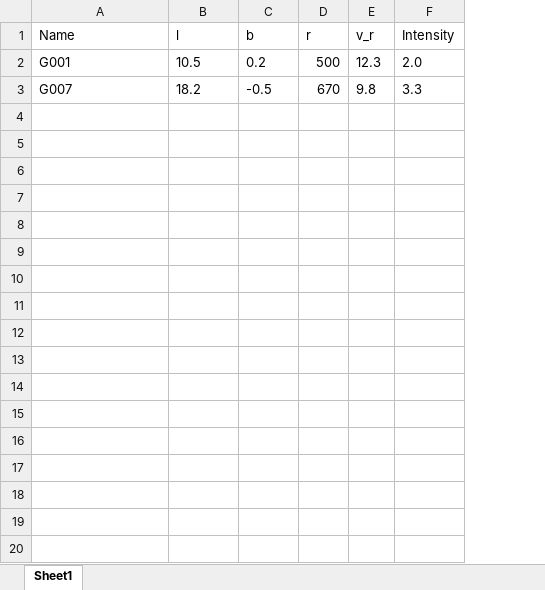
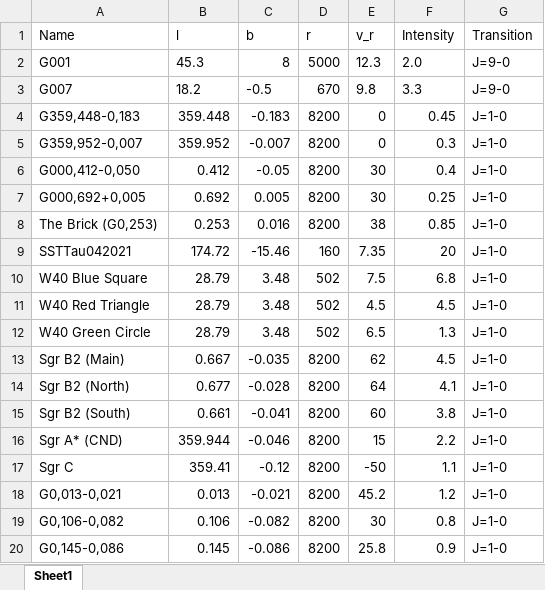
Before and after one commit to KoharuKunAstro/Project_3D_MilkyWay, an Excel workbook: HCO+.xlsx, sheet Sheet1, drawn as a sheet; only a part is shown; values as stored, in another font and other column widths than the file's, no borders; the diff covers the shown part only; the diff names each change by its address in the sheet, - before the commit and + after, or states it on an @@ line.

```diff
--- a/HCO+.xlsx (sheet Sheet1)
+++ b/HCO+.xlsx (sheet Sheet1)
+column G (Transition), rows 2-3: J=9-0 | J=9-0
-B2 (l): 10.5
+B2 (l): 45.3
-C2 (b): 0.2
+C2 (b): 8
-D2 (r): 500
+D2 (r): 5000
+row 4: G359,448-0,183 | 359.448 | -0.183 | 8200 | 0 | 0.45 | J=1-0
+row 5: G359,952-0,007 | 359.952 | -0.007 | 8200 | 0 | 0.3 | J=1-0
+row 6: G000,412-0,050 | 0.412 | -0.05 | 8200 | 30 | 0.4 | J=1-0
+row 7: G000,692+0,005 | 0.692 | 0.005 | 8200 | 30 | 0.25 | J=1-0
+row 8: The Brick (G0,253) | 0.253 | 0.016 | 8200 | 38 | 0.85 | J=1-0
+row 9: SSTTau042021 | 174.72 | -15.46 | 160 | 7.35 | 20 | J=1-0
+row 10: W40 Blue Square | 28.79 | 3.48 | 502 | 7.5 | 6.8 | J=1-0
+row 11: W40 Red Triangle | 28.79 | 3.48 | 502 | 4.5 | 4.5 | J=1-0
+row 12: W40 Green Circle | 28.79 | 3.48 | 502 | 6.5 | 1.3 | J=1-0
+row 13: Sgr B2 (Main) | 0.667 | -0.035 | 8200 | 62 | 4.5 | J=1-0
+row 14: Sgr B2 (North) | 0.677 | -0.028 | 8200 | 64 | 4.1 | J=1-0
+row 15: Sgr B2 (South) | 0.661 | -0.041 | 8200 | 60 | 3.8 | J=1-0
+row 16: Sgr A* (CND) | 359.944 | -0.046 | 8200 | 15 | 2.2 | J=1-0
+row 17: Sgr C | 359.41 | -0.12 | 8200 | -50 | 1.1 | J=1-0
+row 18: G0,013-0,021 | 0.013 | -0.021 | 8200 | 45.2 | 1.2 | J=1-0
+row 19: G0,106-0,082 | 0.106 | -0.082 | 8200 | 30 | 0.8 | J=1-0
+row 20: G0,145-0,086 | 0.145 | -0.086 | 8200 | 25.8 | 0.9 | J=1-0
```
Also changed, not shown: 33 added rows elsewhere in this sheet, CO.xlsx, H2O.xlsx, 8 other files.
